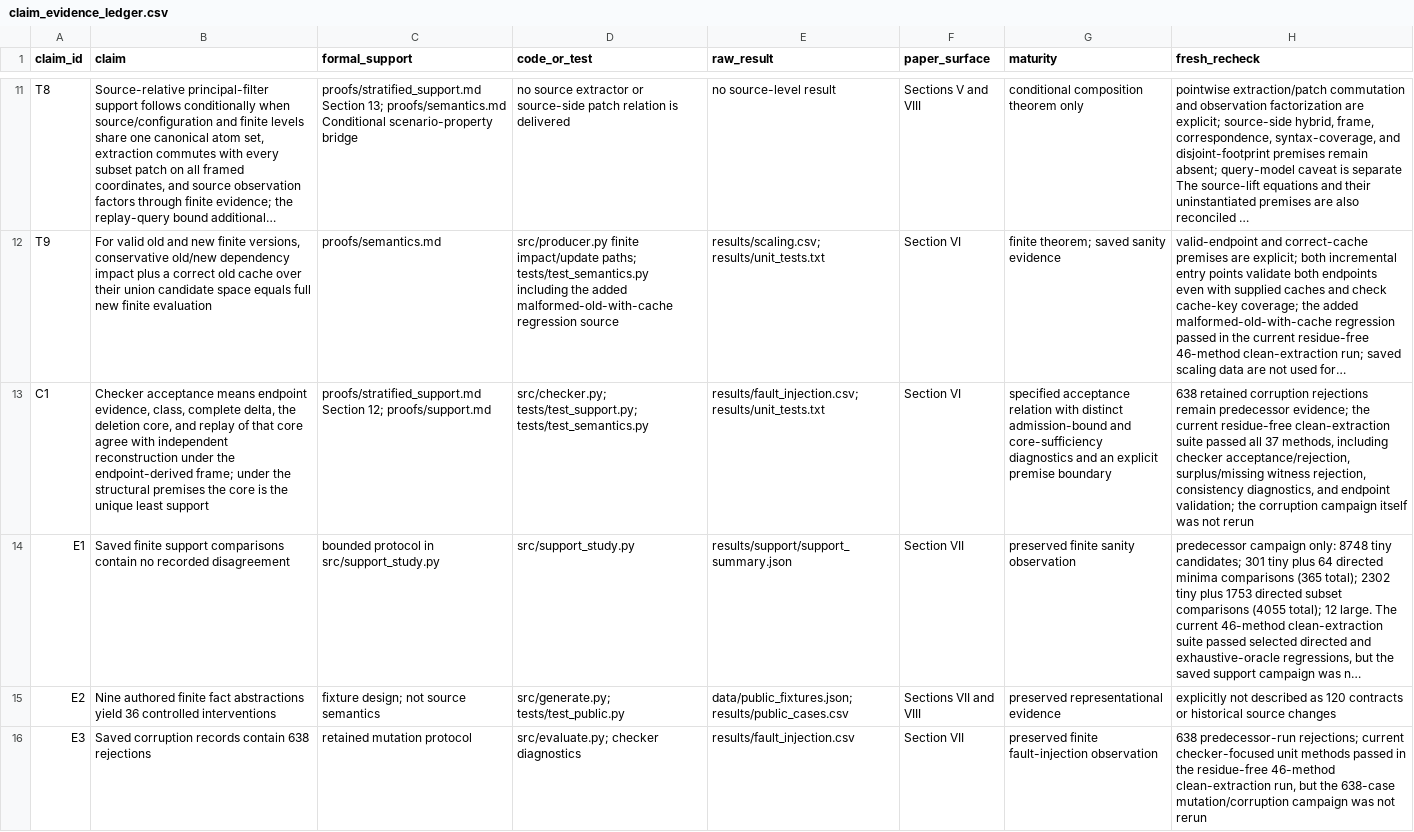
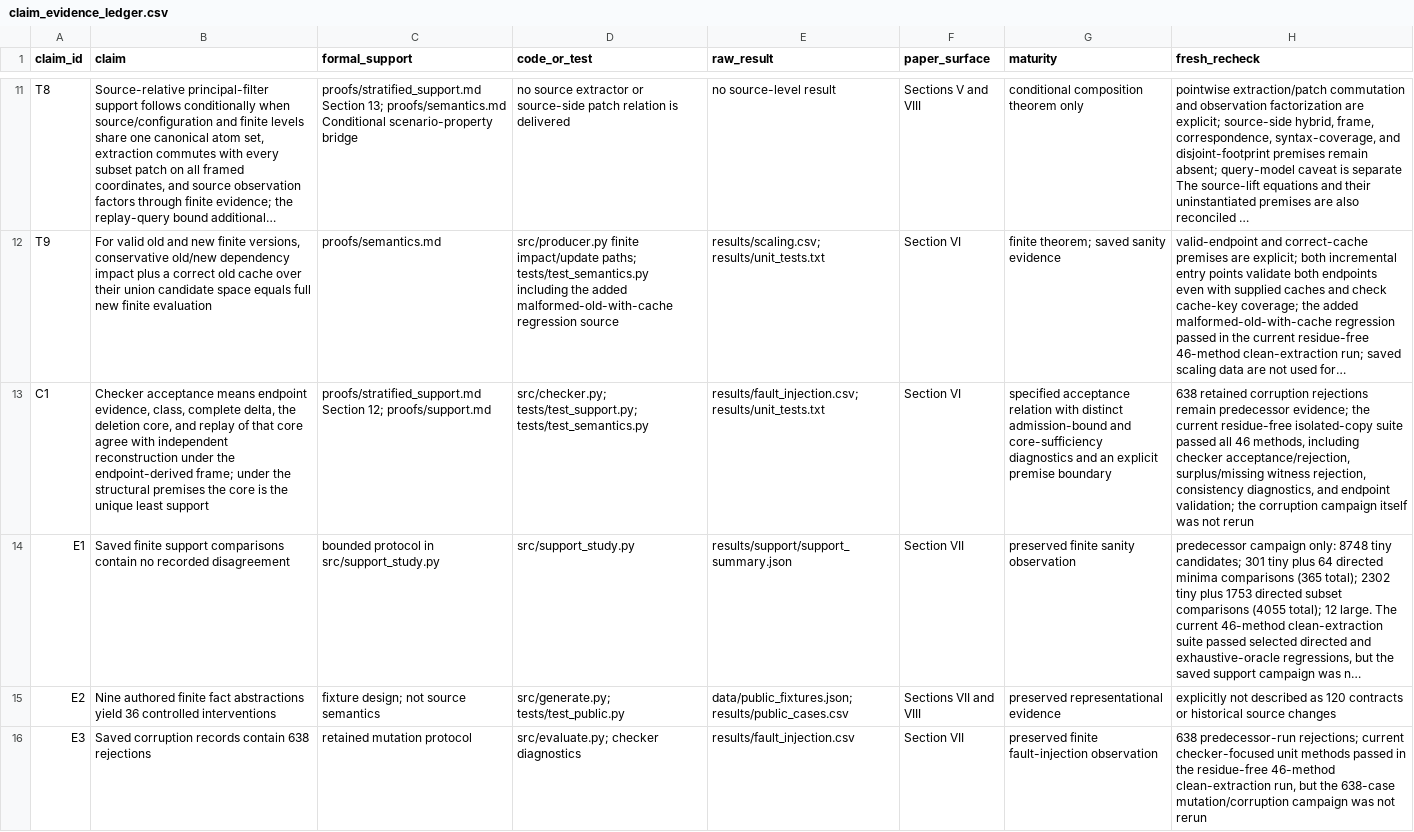
Before and after one commit to Haoyi-Zhang/DriftExplain, a CSV file: claim_evidence_ledger.csv, drawn as a sheet; only a part is shown, gaps mark what is left out; long unchanged cells end in …; the diff covers the shown part only; the diff names each change by its address in the sheet, - before the commit and + after, or states it on an @@ line.

```diff
--- a/claim_evidence_ledger.csv
+++ b/claim_evidence_ledger.csv
-H13 (fresh_recheck): …current residue-free clean-extraction suite passed all 37 methods, including…
+H13 (fresh_recheck): …current residue-free isolated-copy suite passed all 46 methods, including…
```
Also changed, not shown: 1 edited cell elsewhere in this file, 14 other files.
